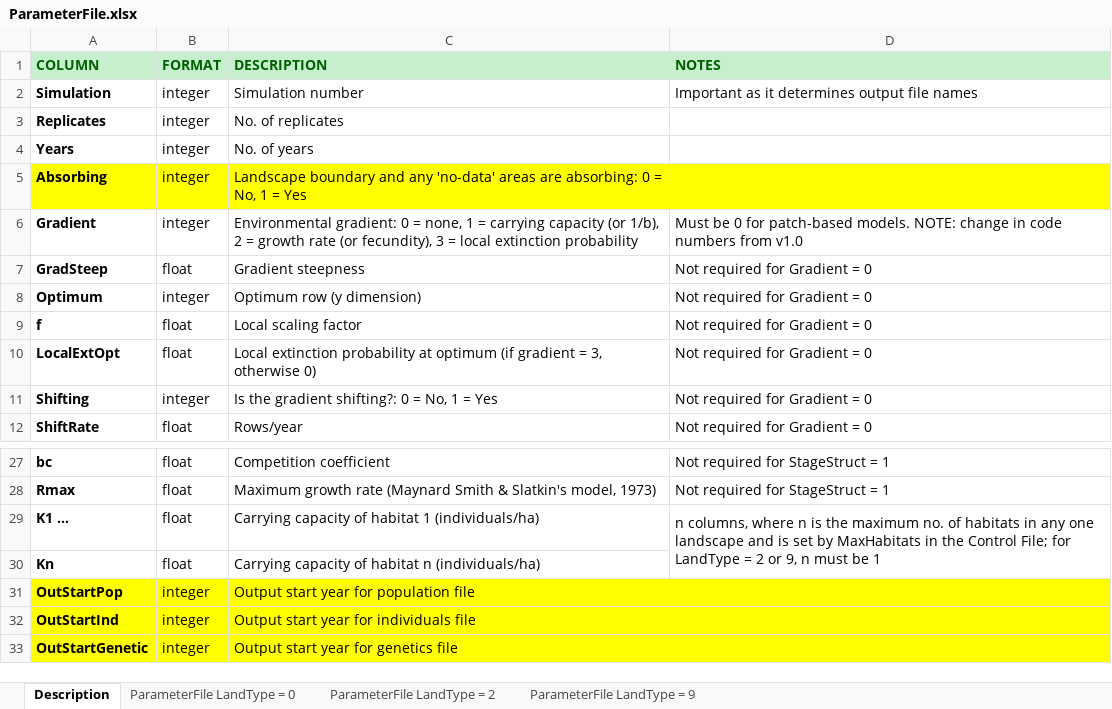
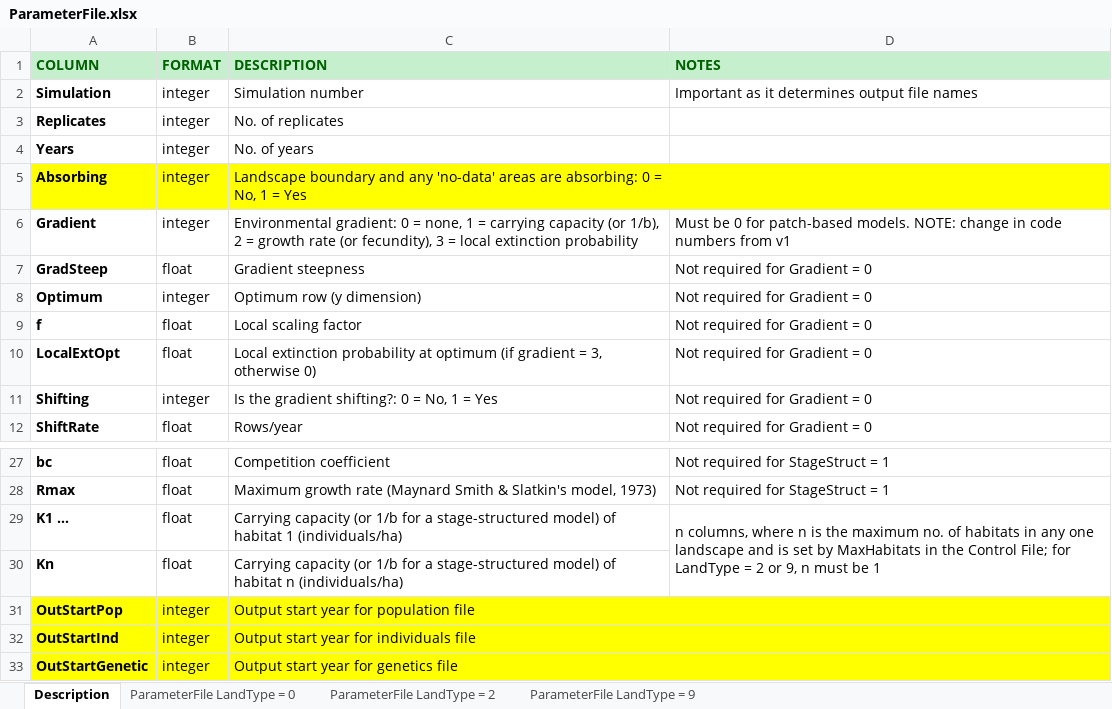
Before and after one commit to RangeShifter/RangeShiftR-pkg, an Excel workbook: doc/Manual/Batchmode/ParameterFile.xlsx, sheet Description, drawn as a sheet; only a part is shown, gaps mark what is left out; values as stored, in another font and other column widths than the file's, no borders; the diff names each change by its address in the sheet, - before the commit and + after, or states it on an @@ line.

```diff
--- a/doc/Manual/Batchmode/ParameterFile.xlsx (sheet Description)
+++ b/doc/Manual/Batchmode/ParameterFile.xlsx (sheet Description)
-D6 (NOTES): …numbers from v1.0
+D6 (NOTES): …numbers from v1
-C29 (DESCRIPTION): Carrying capacity of habitat…
+C29 (DESCRIPTION): Carrying capacity (or 1/b for a stage-structured model) of habitat…
-C30 (DESCRIPTION): Carrying capacity of habitat…
+C30 (DESCRIPTION): Carrying capacity (or 1/b for a stage-structured model) of habitat…
```
Also changed, not shown: doc/Manual/Batchmode/InitialisationFile.xlsx, doc/Manual/Batchmode/SettlementFile.xlsx, 2 other files.
